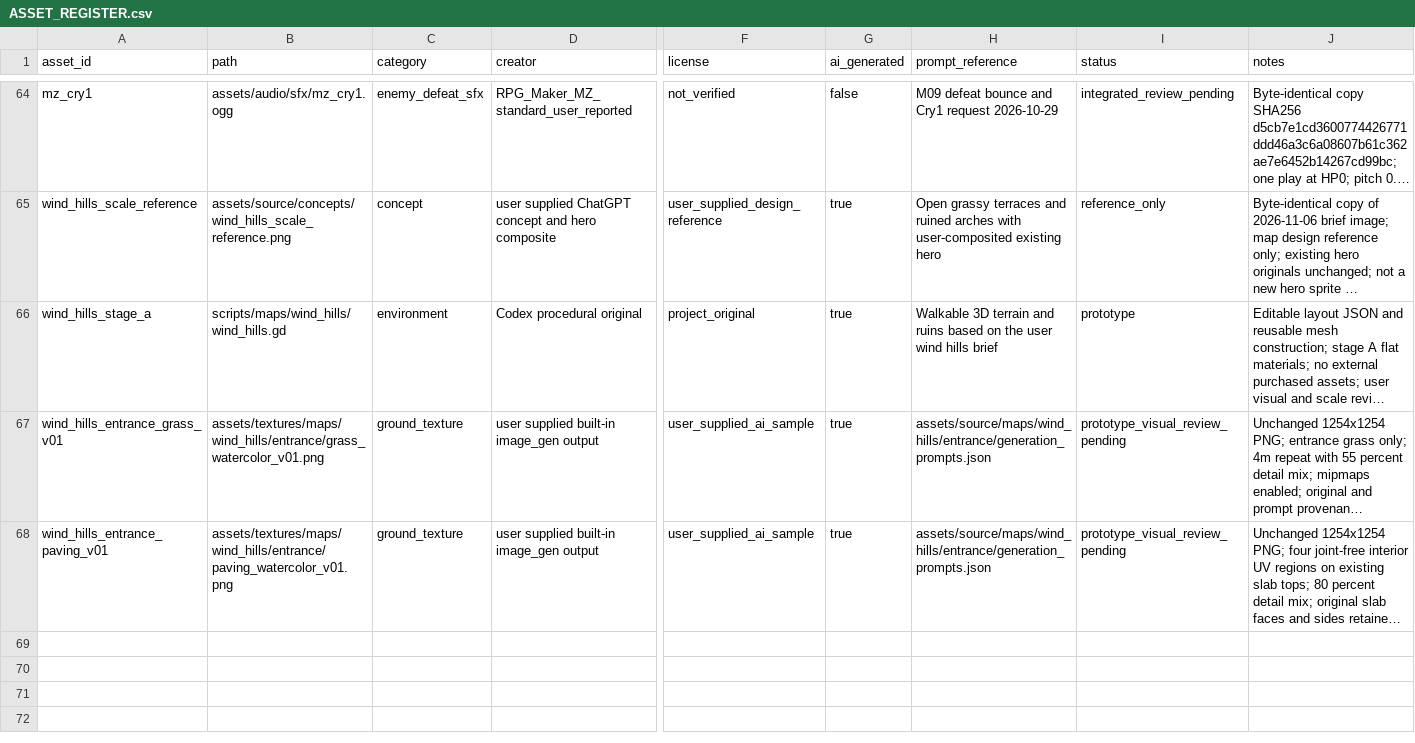
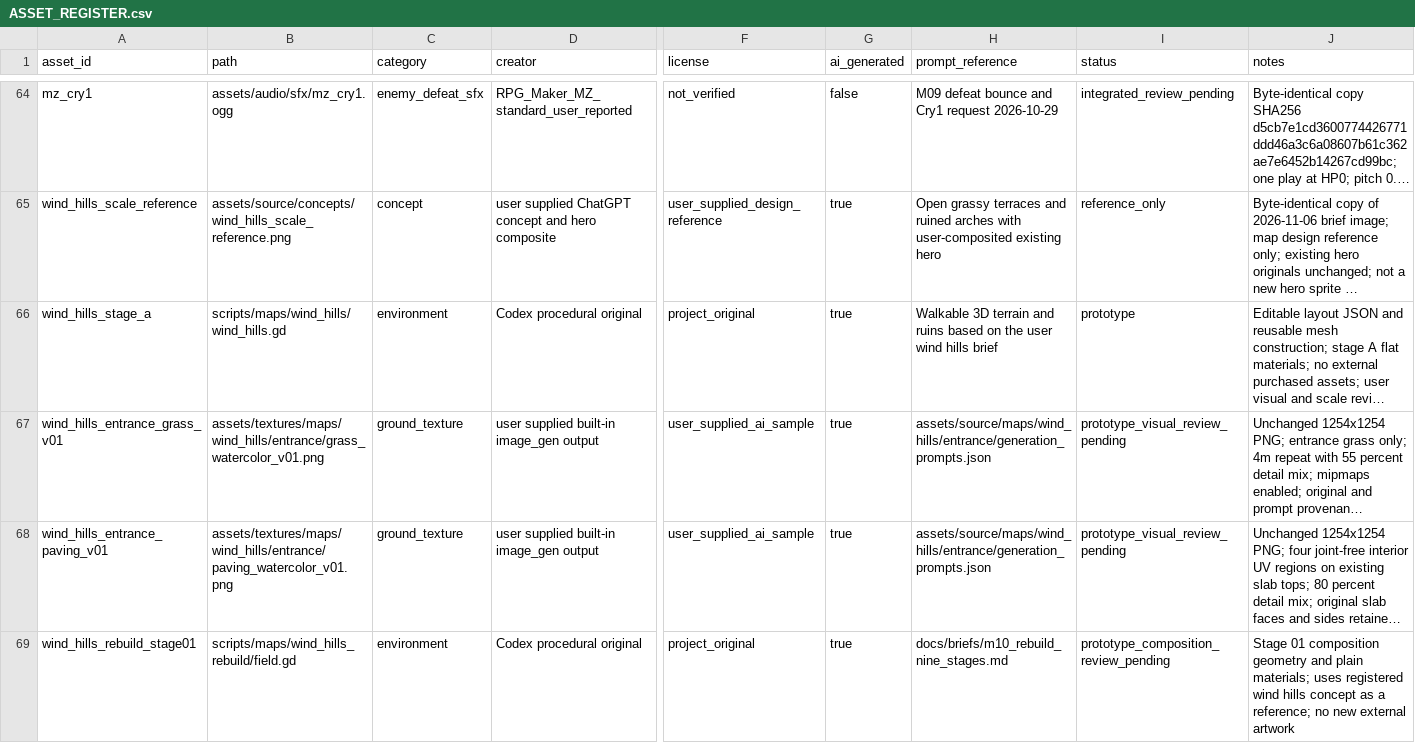
Before and after one commit to holy572782/forgotten-world, a CSV file: assets/ASSET_REGISTER.csv, drawn as a sheet; only a part is shown, gaps mark what is left out; long unchanged cells end in …; rows hold the shown columns only; the diff names each change by its address in the sheet, - before the commit and + after, or states it on an @@ line.

```diff
--- a/assets/ASSET_REGISTER.csv
+++ b/assets/ASSET_REGISTER.csv
+row 69: wind_hills_rebuild_stage01 | scripts/maps/wind_hills_rebuild/field.gd | environment | Codex procedural original | project_original | true | docs/briefs/m10_rebuild_nine_stages.md | prototype_composition_review_pending | Stage 01 composition geometry and plain materials; uses registered wind hills concept as a reference; no new external artwork
```
Also changed, not shown: 35 other files.
